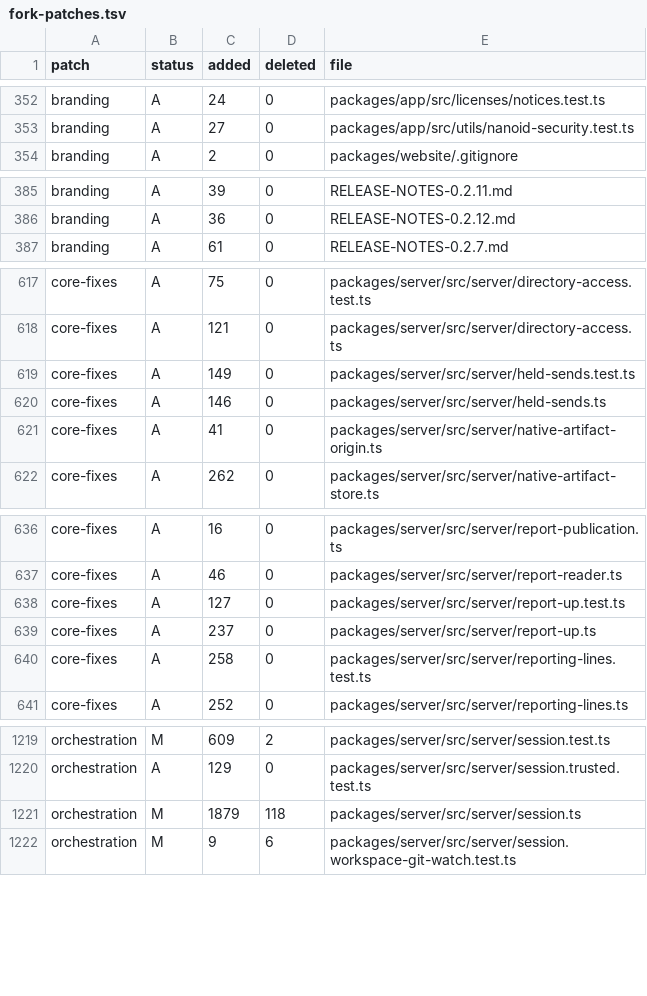
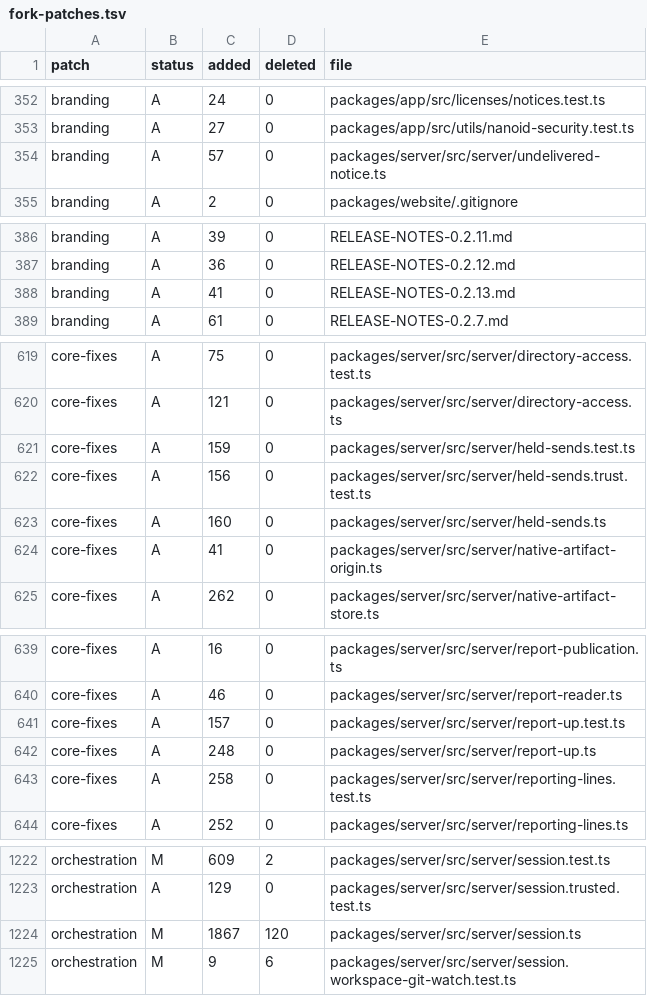
Before and after one commit to Subrising/fulcra, a TSV file: docs/fork-patches.tsv, drawn as a sheet; only a part is shown, gaps mark what is left out; the diff covers the shown part only.

```diff
--- a/docs/fork-patches.tsv
+++ b/docs/fork-patches.tsv
@@ -353,2 +353,3 @@ branding	A	24	0	packages/app/src/licenses/notices.test.ts
 branding	A	27	0	packages/app/src/utils/nanoid-security.test.ts
+branding	A	57	0	packages/server/src/server/undelivered-notice.ts
 branding	A	2	0	packages/website/.gitignore
@@ -386,2 +387,3 @@ branding	A	39	0	RELEASE-NOTES-0.2.11.md
 branding	A	36	0	RELEASE-NOTES-0.2.12.md
+branding	A	41	0	RELEASE-NOTES-0.2.13.md
 branding	A	61	0	RELEASE-NOTES-0.2.7.md
@@ -618,4 +620,5 @@ core-fixes	A	75	0	packages/server/src/server/directory-access.test.ts
 core-fixes	A	121	0	packages/server/src/server/directory-access.ts
-core-fixes	A	149	0	packages/server/src/server/held-sends.test.ts
-core-fixes	A	146	0	packages/server/src/server/held-sends.ts
+core-fixes	A	159	0	packages/server/src/server/held-sends.test.ts
+core-fixes	A	156	0	packages/server/src/server/held-sends.trust.test.ts
+core-fixes	A	160	0	packages/server/src/server/held-sends.ts
 core-fixes	A	41	0	packages/server/src/server/native-artifact-origin.ts
@@ -637,4 +640,4 @@ core-fixes	A	16	0	packages/server/src/server/report-publication.ts
 core-fixes	A	46	0	packages/server/src/server/report-reader.ts
-core-fixes	A	127	0	packages/server/src/server/report-up.test.ts
-core-fixes	A	237	0	packages/server/src/server/report-up.ts
+core-fixes	A	157	0	packages/server/src/server/report-up.test.ts
+core-fixes	A	248	0	packages/server/src/server/report-up.ts
 core-fixes	A	258	0	packages/server/src/server/reporting-lines.test.ts
@@ -1220,3 +1223,3 @@ orchestration	M	609	2	packages/server/src/server/session.test.ts
 orchestration	A	129	0	packages/server/src/server/session.trusted.test.ts
-orchestration	M	1879	118	packages/server/src/server/session.ts
+orchestration	M	1867	120	packages/server/src/server/session.ts
 orchestration	M	9	6	packages/server/src/server/session.workspace-git-watch.test.ts
```
Also changed, not shown: 2 edited cells elsewhere in this file, 3 other files.
